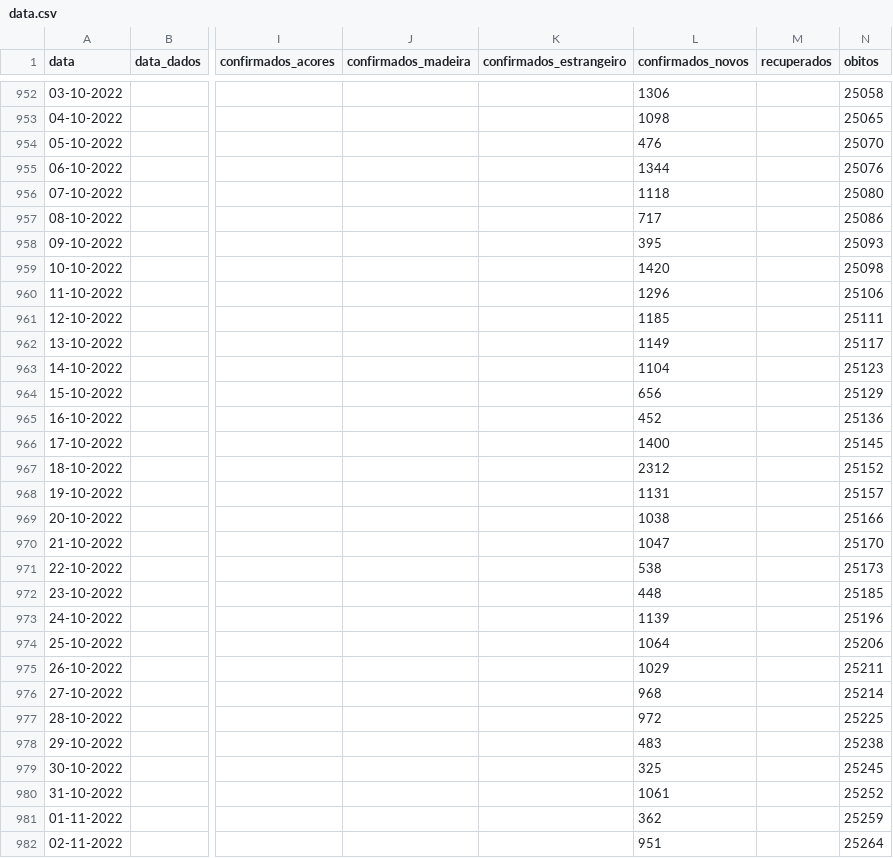
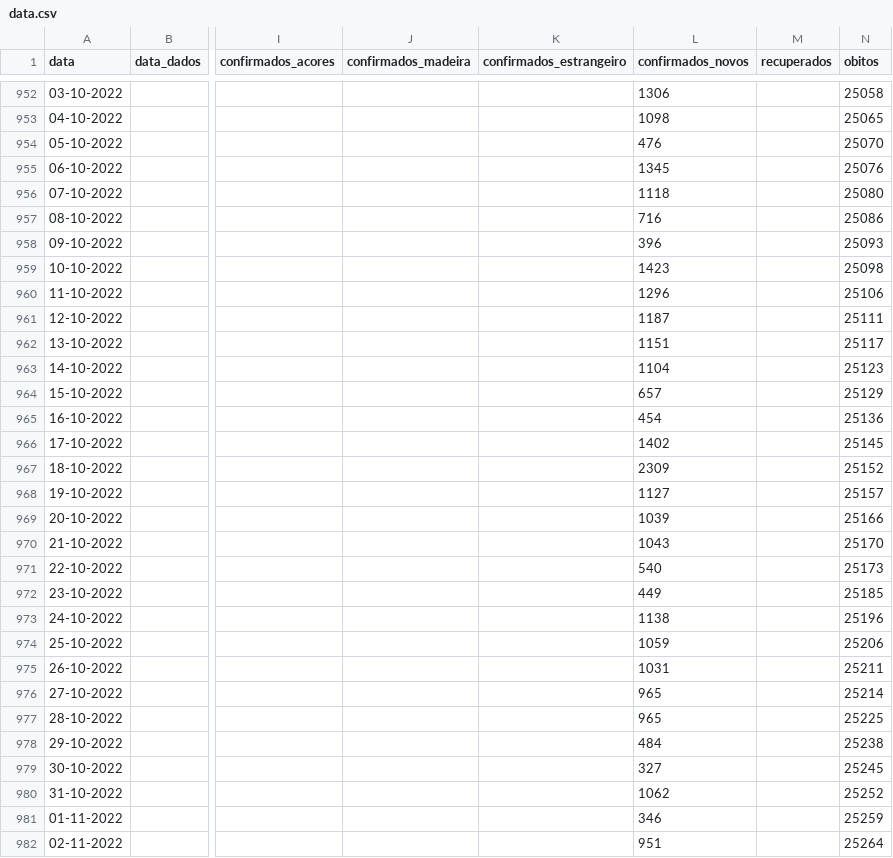
Before and after one commit to ghomem/coviz-data, a CSV file: merged/data.csv, drawn as a sheet; only a part is shown, gaps mark what is left out; the diff covers the shown part only; the diff names each change by its address in the sheet, - before the commit and + after, or states it on an @@ line.

Commit message:
update data for the day

```diff
--- a/merged/data.csv
+++ b/merged/data.csv
-L955 (confirmados_novos): 1344
+L955 (confirmados_novos): 1345
-L957 (confirmados_novos): 717
+L957 (confirmados_novos): 716
-L958 (confirmados_novos): 395
+L958 (confirmados_novos): 396
-L959 (confirmados_novos): 1420
+L959 (confirmados_novos): 1423
-L961 (confirmados_novos): 1185
+L961 (confirmados_novos): 1187
-L962 (confirmados_novos): 1149
+L962 (confirmados_novos): 1151
-L964 (confirmados_novos): 656
+L964 (confirmados_novos): 657
-L965 (confirmados_novos): 452
+L965 (confirmados_novos): 454
-L966 (confirmados_novos): 1400
+L966 (confirmados_novos): 1402
-L967 (confirmados_novos): 2312
+L967 (confirmados_novos): 2309
-L968 (confirmados_novos): 1131
+L968 (confirmados_novos): 1127
-L969 (confirmados_novos): 1038
+L969 (confirmados_novos): 1039
-L970 (confirmados_novos): 1047
+L970 (confirmados_novos): 1043
-L971 (confirmados_novos): 538
+L971 (confirmados_novos): 540
-L972 (confirmados_novos): 448
+L972 (confirmados_novos): 449
-L973 (confirmados_novos): 1139
+L973 (confirmados_novos): 1138
-L974 (confirmados_novos): 1064
+L974 (confirmados_novos): 1059
-L975 (confirmados_novos): 1029
+L975 (confirmados_novos): 1031
-L976 (confirmados_novos): 968
+L976 (confirmados_novos): 965
-L977 (confirmados_novos): 972
+L977 (confirmados_novos): 965
-L978 (confirmados_novos): 483
+L978 (confirmados_novos): 484
-L979 (confirmados_novos): 325
+L979 (confirmados_novos): 327
-L980 (confirmados_novos): 1061
+L980 (confirmados_novos): 1062
-L981 (confirmados_novos): 362
+L981 (confirmados_novos): 346
```
Also changed, not shown: 1 added row and 24 edited cells elsewhere in this file, 1 other file.
